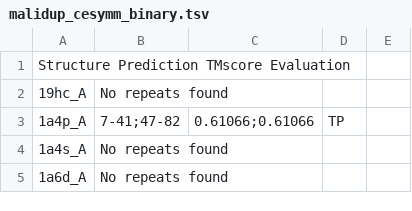
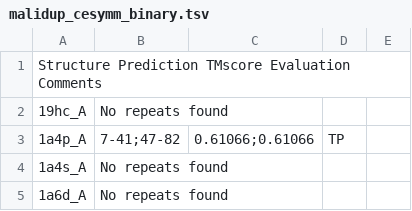
Before and after one commit to Claualvarez/Internal_structure_similarity_benchmark, a TSV file: MALIDUP_set/malidup_cesymm_binary.tsv, drawn as a sheet; only a part is shown.

Commit message:
Update malidup_cesymm_binary.tsv

```diff
--- a/MALIDUP_set/malidup_cesymm_binary.tsv
+++ b/MALIDUP_set/malidup_cesymm_binary.tsv
@@ -1,2 +1,2 @@
-Structure Prediction  TMscore Evaluation
+Structure Prediction  TMscore Evaluation  Comments
 19hc_A	No repeats found			
```
